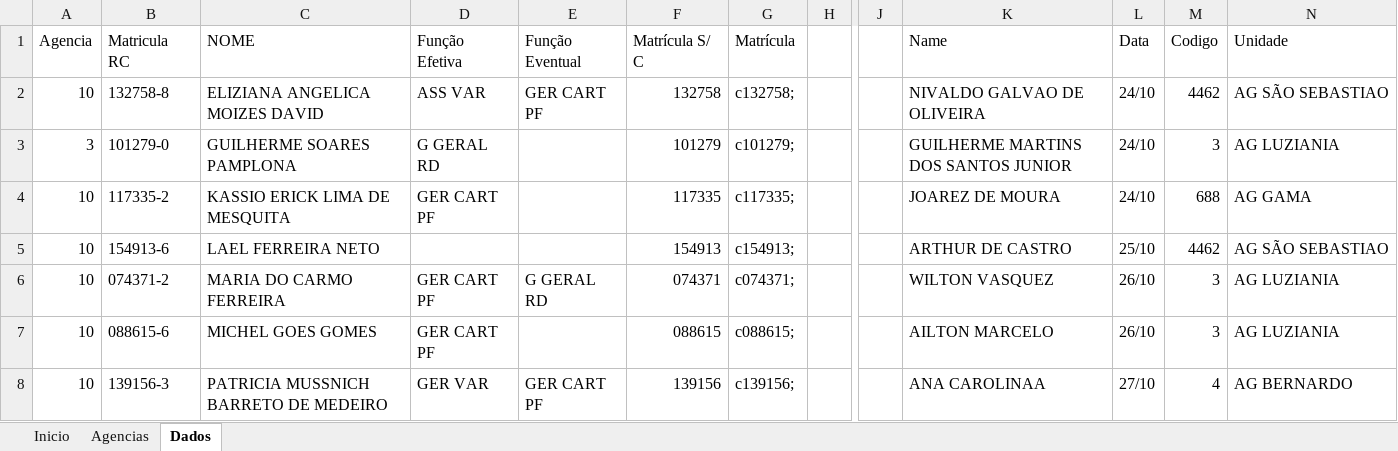
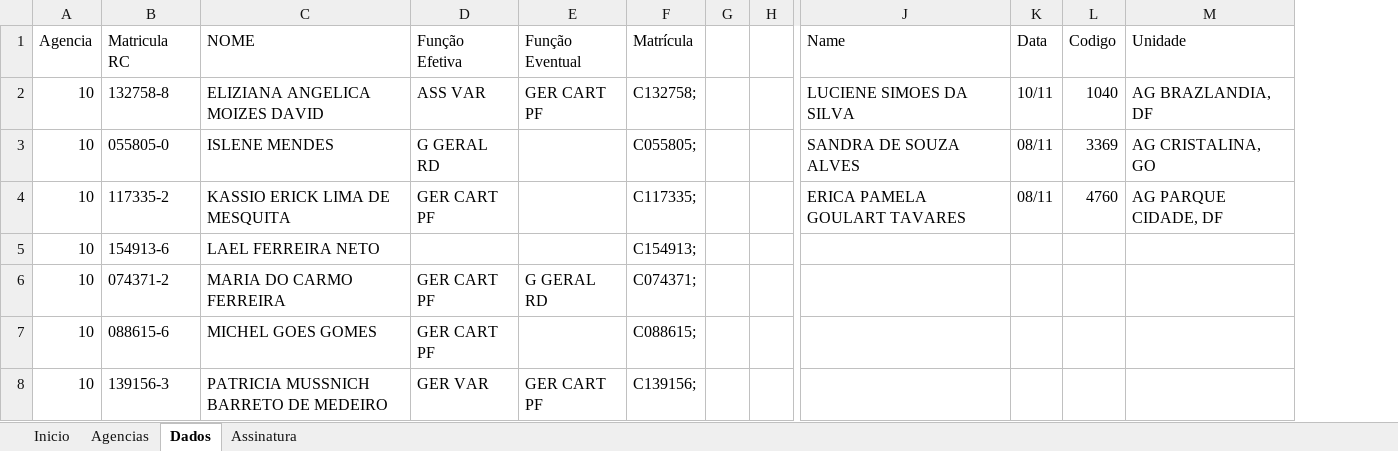
Before and after one commit to arthurfjadecastro/GeneralBirthdayAutomation, an Excel workbook: sisrh/Busca_SISRH_SR2637.xlsm, sheet Dados, drawn as a sheet; only a part is shown, gaps mark what is left out; values as stored, in another font and other column widths than the file's, no borders; conditional formats and table styles not drawn; removed rows and columns are numbered as before the commit, all else as after; rows hold the shown columns only; the diff covers the shown part only; the diff names each change by its address in the sheet, - before the commit and + after, or states it on an @@ line.

```diff
--- a/sisrh/Busca_SISRH_SR2637.xlsm (sheet Dados)
+++ b/sisrh/Busca_SISRH_SR2637.xlsm (sheet Dados)
+sheet tab: Assinatura
-column F (Matrícula S/ C), row 2: 132758; rows 4-8: 117335 | 154913 | 074371 | 088615 | 139156
+column G, empty
-column J, empty
-F2 (Matrícula): c132758;
+F2 (Matrícula): C132758;
-J2 (Name): NIVALDO GALVAO DE OLIVEIRA
+J2 (Name): LUCIENE SIMOES DA SILVA
-K2 (Data): 24/10
+K2 (Data): 10/11
-L2 (Codigo): 4462
+L2 (Codigo): 1040
-M2 (Unidade): AG SÃO SEBASTIAO
+M2 (Unidade): AG BRAZLANDIA, DF
-row 3: 3 | 101279-0 | GUILHERME SOARES PAMPLONA | G GERAL RD |  | 101279 | c101279; |  |  | GUILHERME MARTINS DOS SANTOS JUNIOR | 24/10 | 3 | AG LUZIANIA
+row 3: 10 | 055805-0 | ISLENE MENDES | G GERAL RD |  | C055805; |  |  | SANDRA DE SOUZA ALVES | 08/11 | 3369 | AG CRISTALINA, GO
-F4 (Matrícula): c117335;
+F4 (Matrícula): C117335;
-J4 (Name): JOAREZ DE MOURA
+J4 (Name): ERICA PAMELA GOULART TAVARES
-K4 (Data): 24/10
+K4 (Data): 08/11
-L4 (Codigo): 688
+L4 (Codigo): 4760
-M4 (Unidade): AG GAMA
+M4 (Unidade): AG PARQUE CIDADE, DF
-F5 (Matrícula): c154913;
+F5 (Matrícula): C154913;
-J5 (Name): ARTHUR DE CASTRO
+J5 (Name): (empty)
-K5 (Data): 25/10
+K5 (Data): (empty)
-L5 (Codigo): 4462
+L5 (Codigo): (empty)
-M5 (Unidade): AG SÃO SEBASTIAO
+M5 (Unidade): (empty)
-F6 (Matrícula): c074371;
+F6 (Matrícula): C074371;
-J6 (Name): WILTON VASQUEZ
+J6 (Name): (empty)
-K6:K7 (Data): 26/10
+K6:K7 (Data): (empty)
-L6:L7 (Codigo): 3
+L6:L7 (Codigo): (empty)
-M6:M7 (Unidade): AG LUZIANIA
+M6:M7 (Unidade): (empty)
-F7 (Matrícula): c088615;
+F7 (Matrícula): C088615;
-J7 (Name): AILTON MARCELO
+J7 (Name): (empty)
-F8 (Matrícula): c139156;
+F8 (Matrícula): C139156;
-J8 (Name): ANA CAROLINAA
+J8 (Name): (empty)
-K8 (Data): 27/10
+K8 (Data): (empty)
-L8 (Codigo): 4
+L8 (Codigo): (empty)
-M8 (Unidade): AG BERNARDO
+M8 (Unidade): (empty)
```
Also changed, not shown: 68 added rows, 71 removed rows and 946 edited cells elsewhere in this sheet, 4 other files.
